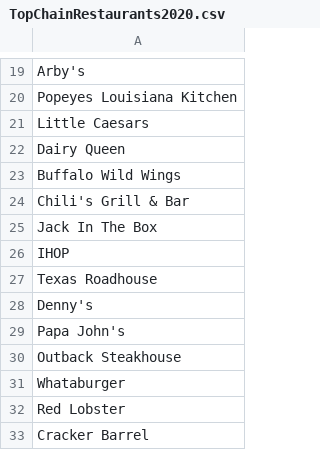
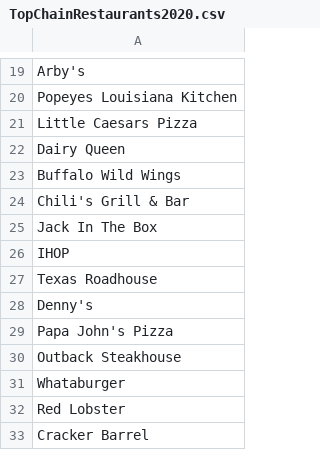
Before and after one commit to edenzdeng/hackduke2020, a CSV file: TopChainRestaurants2020.csv, drawn as a sheet; only a part is shown, gaps mark what is left out.

```diff
--- a/TopChainRestaurants2020.csv
+++ b/TopChainRestaurants2020.csv
@@ -20,3 +20,3 @@ Arby's
 Popeyes Louisiana Kitchen
-Little Caesars
+Little Caesars Pizza
 Dairy Queen
@@ -28,3 +28,3 @@ Texas Roadhouse
 Denny's
-Papa John's
+Papa John's Pizza
 Outback Steakhouse
```
Also changed, not shown: 1 other file.
